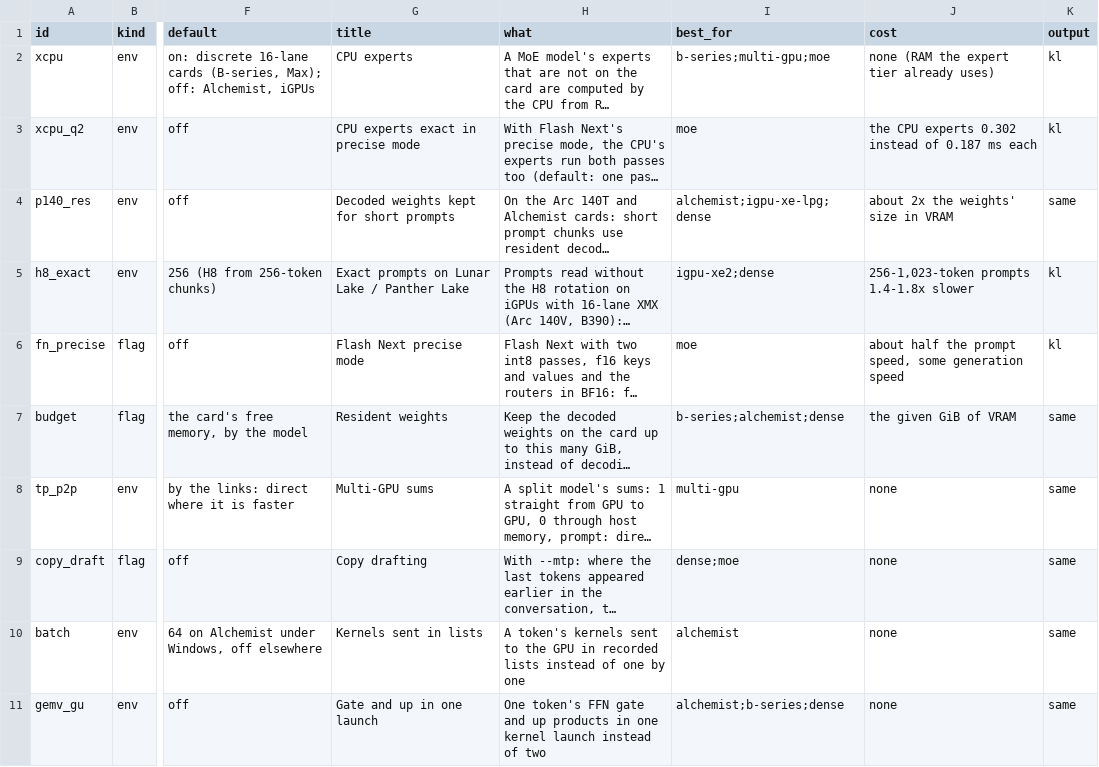
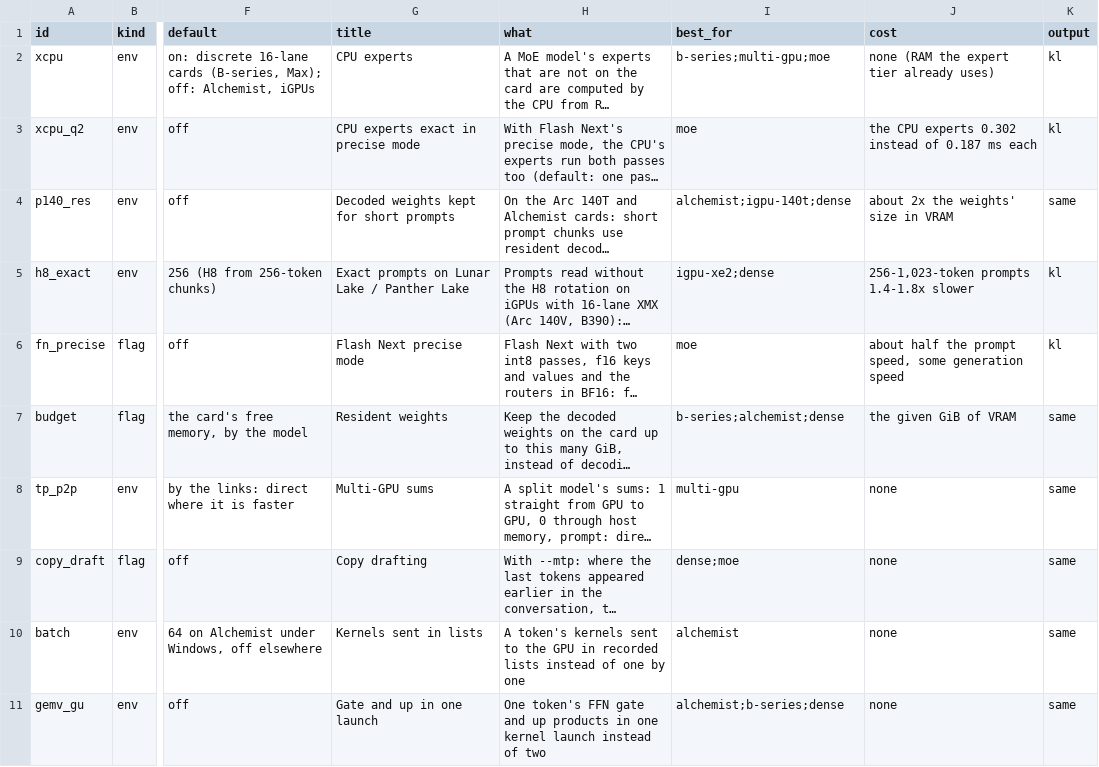
Before and after one commit to DominikStarke/inferzero, a TSV file: scripts/options.tsv, drawn as a sheet; only a part is shown, gaps mark what is left out; long unchanged cells end in …; the diff names each change by its address in the sheet, - before the commit and + after, or states it on an @@ line.

Commit message:
O2: zero-server -Opt / -NoOpt from scripts/options.tsv (env options in the server's environment, flags on its command line, id=value for a value), kept in options.json, in the running-server key; zero-server options lists each with its state, cost, output and whether it is for this PC (igpu-140t a kind of its own); a dry run saves nothing

```diff
--- a/scripts/options.tsv
+++ b/scripts/options.tsv
-I4 (best_for): alchemist;igpu-xe-lpg;dense
+I4 (best_for): alchemist;igpu-140t;dense
```
Also changed, not shown: 5 other files.
